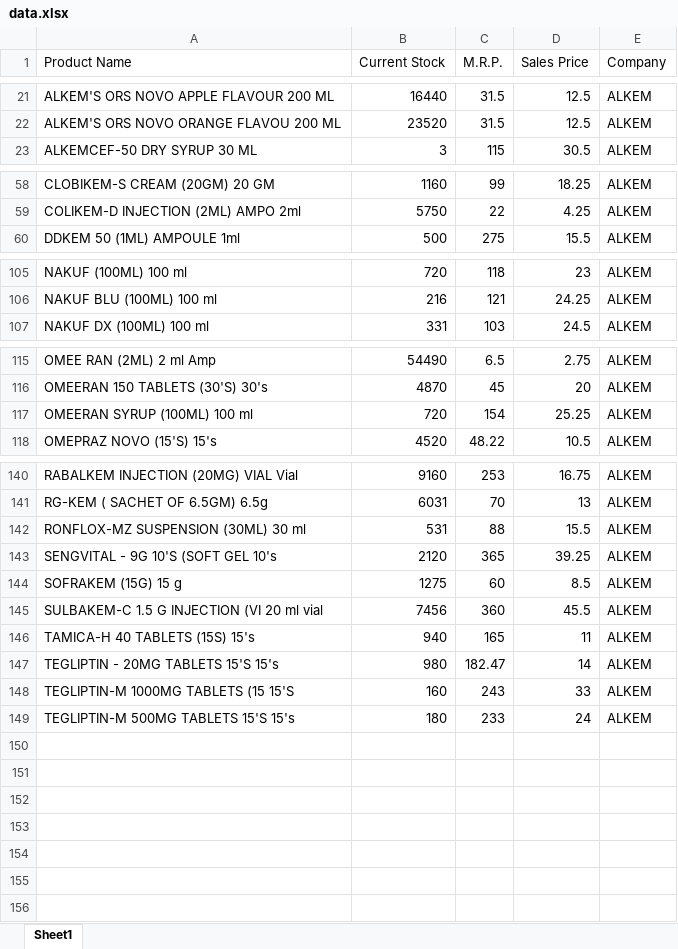
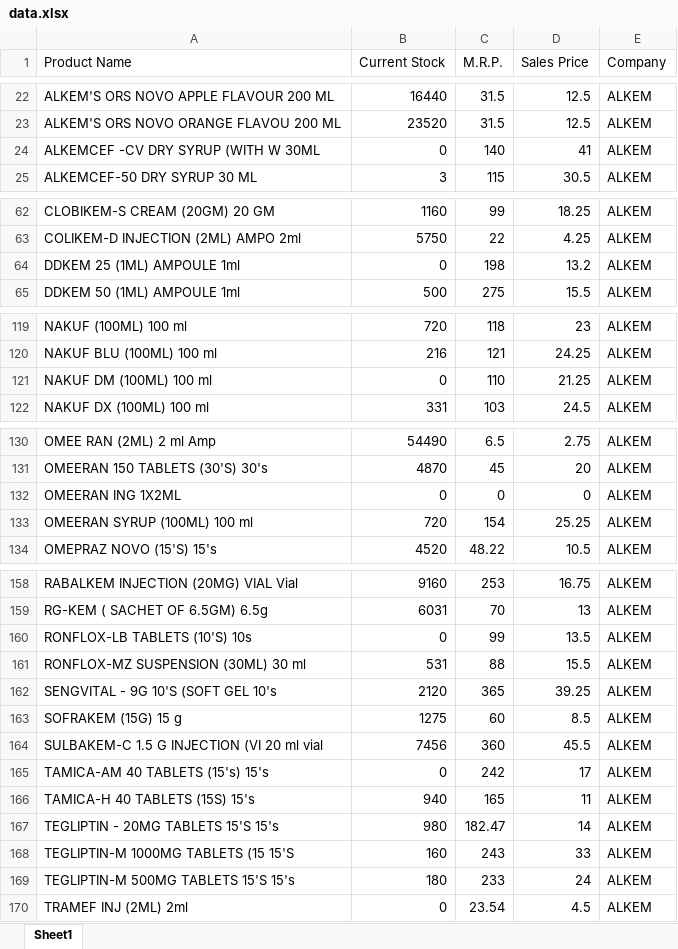
Before and after one commit to ishwarpharma/alkem, an Excel workbook: data.xlsx, sheet Sheet1, drawn as a sheet; only a part is shown, gaps mark what is left out; values as stored, in another font and other column widths than the file's, no borders; the diff covers the shown part only; the diff names each change by its address in the sheet, - before the commit and + after, or states it on an @@ line.

```diff
--- a/data.xlsx (sheet Sheet1)
+++ b/data.xlsx (sheet Sheet1)
+row 24: ALKEMCEF -CV DRY SYRUP (WITH W 30ML | 0 | 140 | 41 | ALKEM
+row 64: DDKEM 25 (1ML) AMPOULE 1ml | 0 | 198 | 13.2 | ALKEM
+row 121: NAKUF DM (100ML) 100 ml | 0 | 110 | 21.25 | ALKEM
+row 132: OMEERAN ING 1X2ML | 0 | 0 | 0 | ALKEM
+row 160: RONFLOX-LB TABLETS (10'S) 10s | 0 | 99 | 13.5 | ALKEM
+row 165: TAMICA-AM 40 TABLETS (15's) 15's | 0 | 242 | 17 | ALKEM
+row 170: TRAMEF INJ (2ML) 2ml | 0 | 23.54 | 4.5 | ALKEM
```
Also changed, not shown: 14 added rows elsewhere in this sheet.
